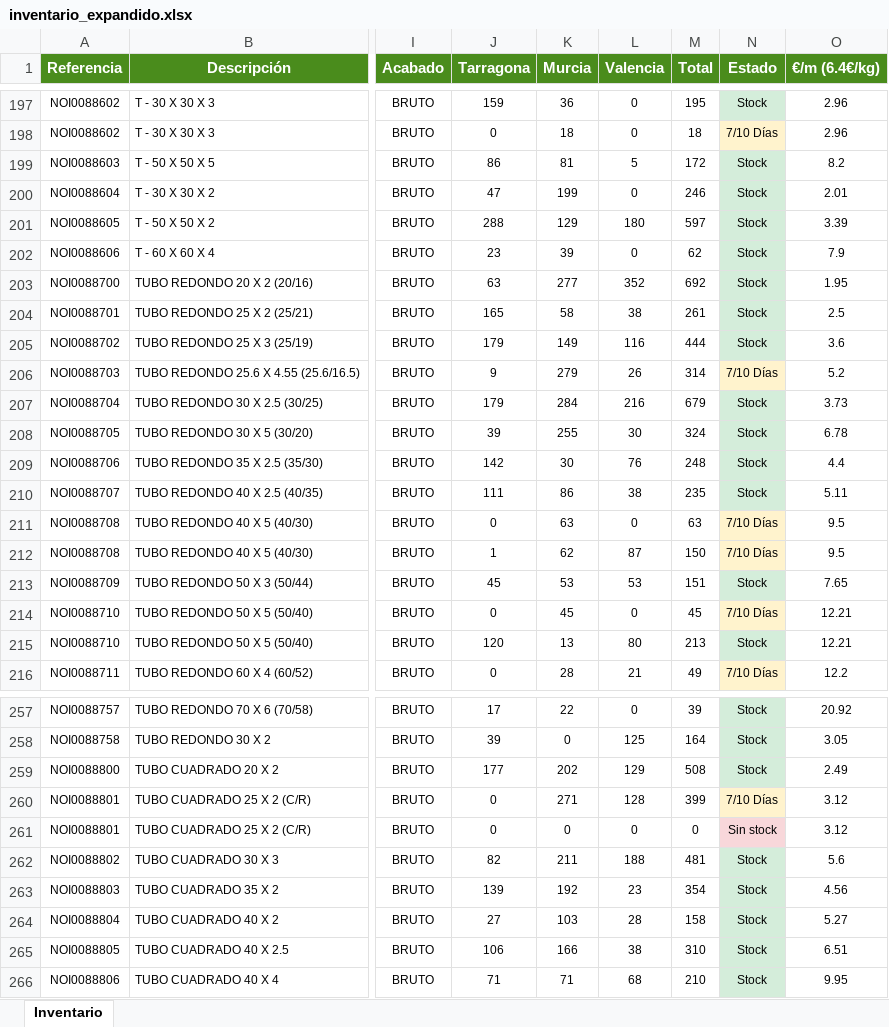
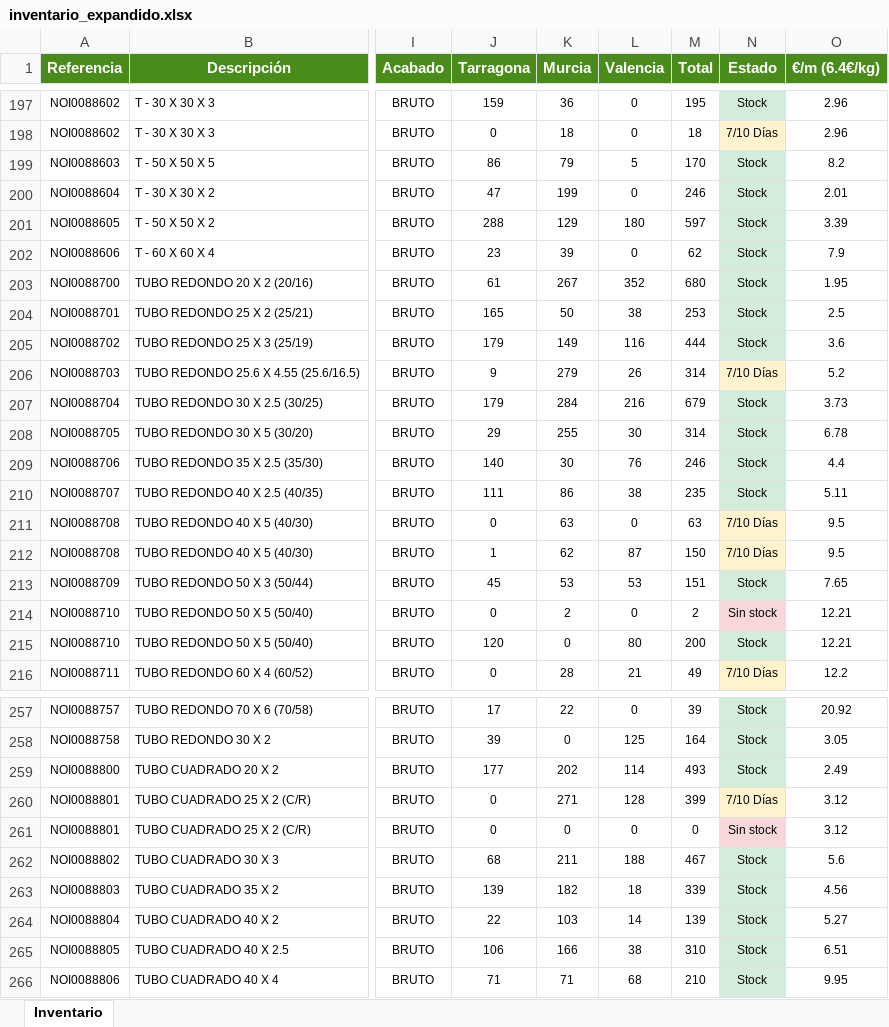
Before and after one commit to afcatalunya/normalizados, an Excel workbook: inventario_expandido.xlsx, sheet Inventario, drawn as a sheet; only a part is shown, gaps mark what is left out; values as stored, in another font and other column widths than the file's, no borders; the diff covers the shown part only; the diff names each change by its address in the sheet, - before the commit and + after, or states it on an @@ line.

Commit message:
Update inventario_expandido.xlsx - 13/11/2026

```diff
--- a/inventario_expandido.xlsx (sheet Inventario)
+++ b/inventario_expandido.xlsx (sheet Inventario)
-K199 (Murcia): 81
+K199 (Murcia): 79
-M199 (Total): 172
+M199 (Total): 170
-J203 (Tarragona): 63
+J203 (Tarragona): 61
-K203 (Murcia): 277
+K203 (Murcia): 267
-M203 (Total): 692
+M203 (Total): 680
-K204 (Murcia): 58
+K204 (Murcia): 50
-M204 (Total): 261
+M204 (Total): 253
-J208 (Tarragona): 39
+J208 (Tarragona): 29
-M208 (Total): 324
+M208 (Total): 314
-J209 (Tarragona): 142
+J209 (Tarragona): 140
-M209 (Total): 248
+M209 (Total): 246
-K214 (Murcia): 45
+K214 (Murcia): 2
-M214 (Total): 45
+M214 (Total): 2
-N214 (Estado): 7/10 Días
+N214 (Estado): Sin stock
-N214 fill: #FFF3CD
+N214 fill: #F8D7DA
-K215 (Murcia): 13
+K215 (Murcia): 0
-M215 (Total): 213
+M215 (Total): 200
-L259 (Valencia): 129
+L259 (Valencia): 114
-M259 (Total): 508
+M259 (Total): 493
-J262 (Tarragona): 82
+J262 (Tarragona): 68
-M262 (Total): 481
+M262 (Total): 467
-K263 (Murcia): 192
+K263 (Murcia): 182
-L263 (Valencia): 23
+L263 (Valencia): 18
-M263 (Total): 354
+M263 (Total): 339
-J264 (Tarragona): 27
+J264 (Tarragona): 22
-L264 (Valencia): 28
+L264 (Valencia): 14
-M264 (Total): 158
+M264 (Total): 139
```
Also changed, not shown: 154 edited cells and cell formats elsewhere in this sheet.
